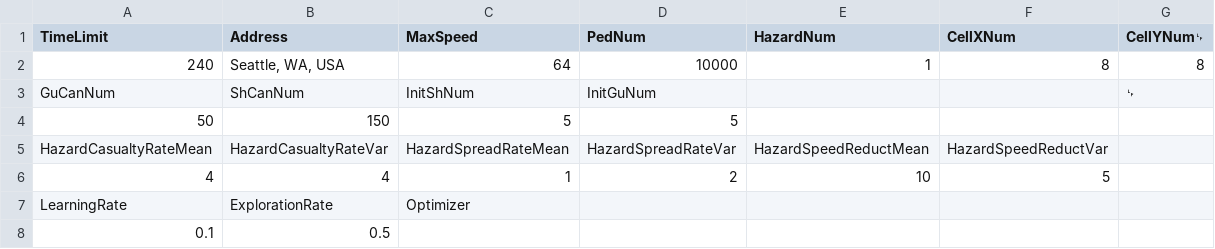
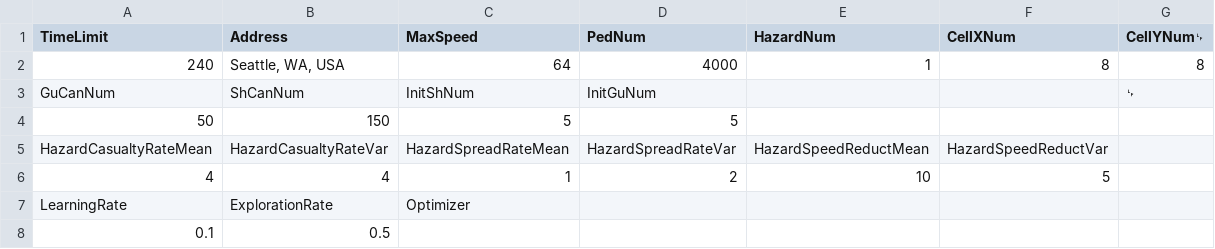
Before and after one commit to tonyxr/RLEvacuationCollab, a CSV file: RLEvacuationParameter.csv, drawn as a sheet.

Commit message:
input change

```diff
--- a/RLEvacuationParameter.csv
+++ b/RLEvacuationParameter.csv
@@ -1,3 +1,3 @@
 TimeLimit,Address,MaxSpeed,PedNum,HazardNum,CellXNum,CellYNum␊
-240,"Seattle, WA, USA",64,10000,1,8,8
+240,"Seattle, WA, USA",64,4000,1,8,8
 GuCanNum,ShCanNum,InitShNum,InitGuNum,,,␊
```
